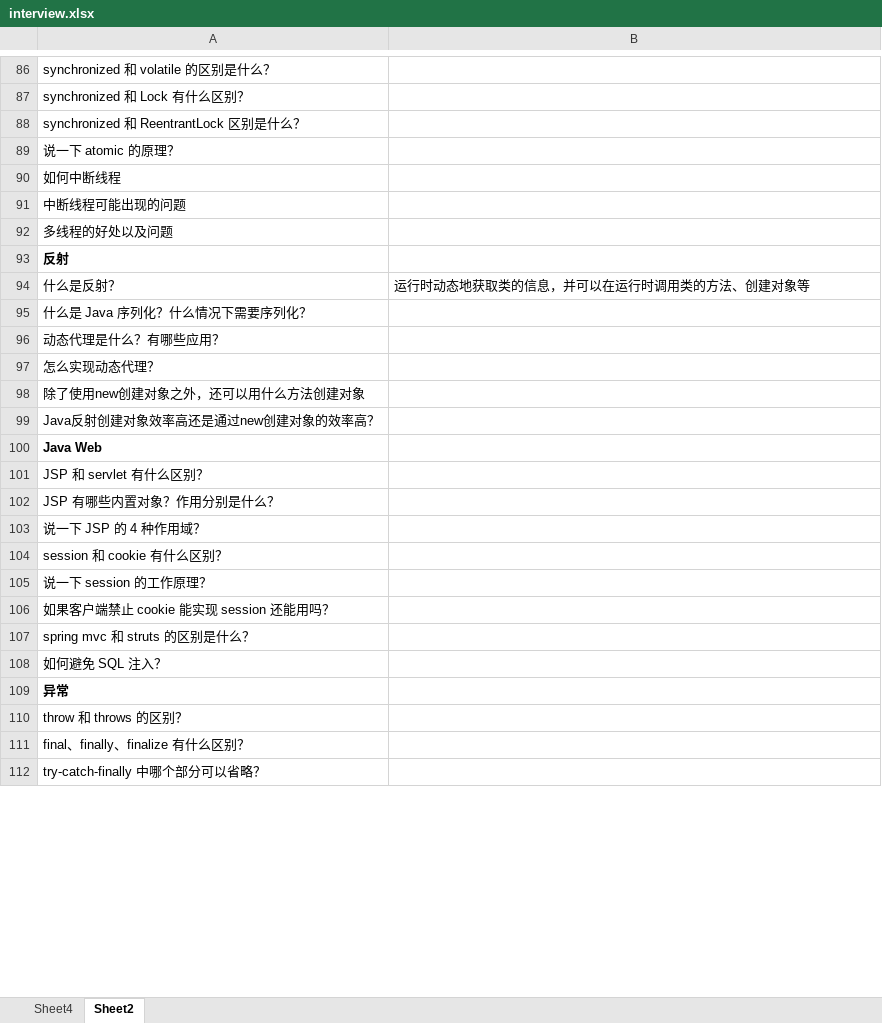
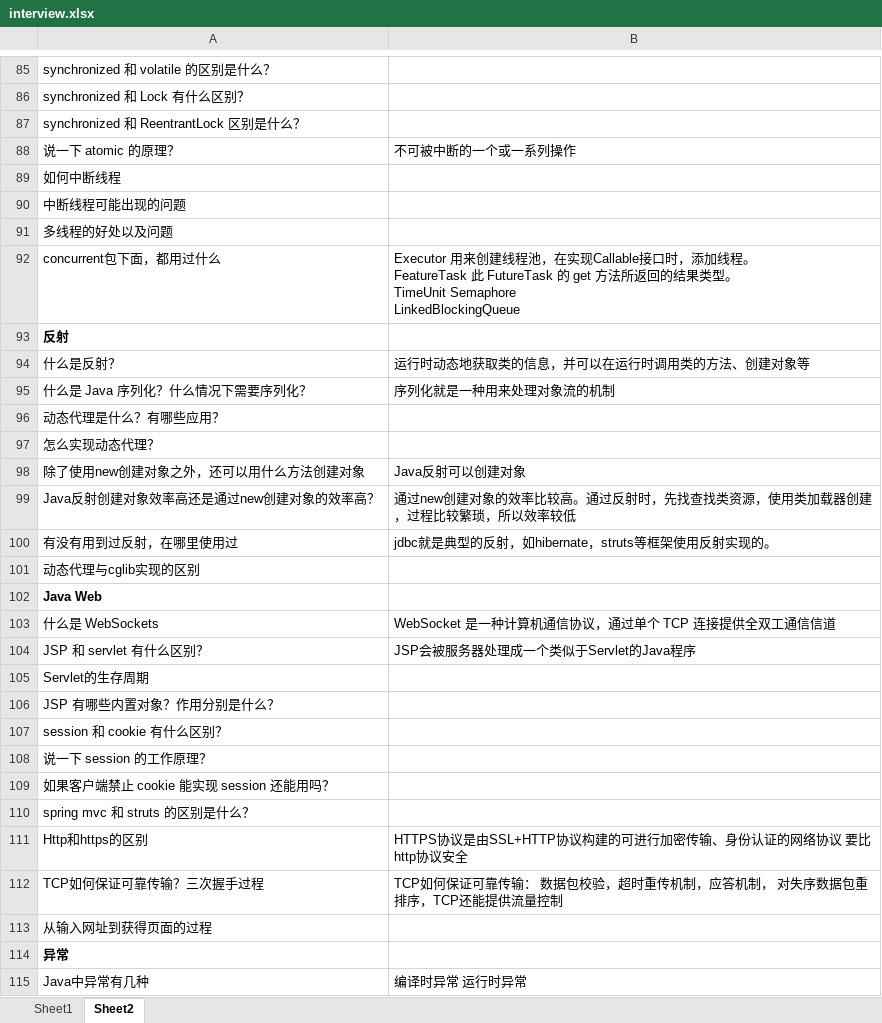
Before and after one commit to butterfvivi/spring-learning, an Excel workbook: java-design-mode/interview.xlsx, sheet Sheet2, drawn as a sheet; only a part is shown, gaps mark what is left out; the shorter side is filled out with more unchanged rows; values as stored, in another font and other column widths than the file's, no borders; removed rows and columns are numbered as before the commit, all else as after; ↵ is a line break in a cell; the diff covers the shown part only; the diff names each change by its address in the sheet, - before the commit and + after, or states it on an @@ line.

```diff
--- a/java-design-mode/interview.xlsx (sheet Sheet2)
+++ b/java-design-mode/interview.xlsx (sheet Sheet2)
-sheet tab: Sheet4
+sheet tab: Sheet1
-B88: (empty)
+B88: 不可被中断的一个或一系列操作
+row 92: concurrent包下面，都用过什么 | Executor 用来创建线程池，在实现Callable接口时，添加线程。 ↵ FeatureTask 此 FutureTask 的 get 方法所返回的结果类型。 ↵ TimeUnit Semaphore ↵ LinkedBlockingQueue
-B95: (empty)
+B95: 序列化就是一种用来处理对象流的机制
-B98: (empty)
+B98: Java反射可以创建对象
-B99: (empty)
+B99: 通过new创建对象的效率比较高。通过反射时，先找查找类资源，使用类加载器创建，过程比较繁琐，所以效率较低
+row 100: 有没有用到过反射，在哪里使用过 | jdbc就是典型的反射，如hibernate，struts等框架使用反射实现的。
+row 101: 动态代理与cglib实现的区别
+row 103: 什么是 WebSockets | WebSocket 是一种计算机通信协议，通过单个 TCP 连接提供全双工通信信道
-B104: (empty)
+B104: JSP会被服务器处理成一个类似于Servlet的Java程序
+row 105: Servlet的生存周期
-row 103: 说一下 JSP 的 4 种作用域？
+row 111: Http和https的区别 | HTTPS协议是由SSL+HTTP协议构建的可进行加密传输、身份认证的网络协议 要比http协议安全
+row 112: TCP如何保证可靠传输？三次握手过程 | TCP如何保证可靠传输： 数据包校验，超时重传机制，应答机制， 对失序数据包重排序，TCP还能提供流量控制
-A113: 如何避免 SQL 注入？
+A113: 从输入网址到获得页面的过程
-row 110: throw 和 throws 的区别？
-row 111: final、finally、finalize 有什么区别？
+row 115: Java中异常有几种 | 编译时异常 运行时异常
```
Also changed, not shown: 47 added rows, 37 removed rows and 31 edited cells elsewhere in this sheet.
